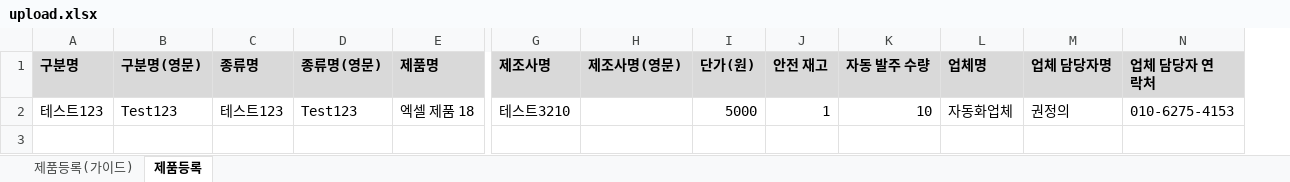
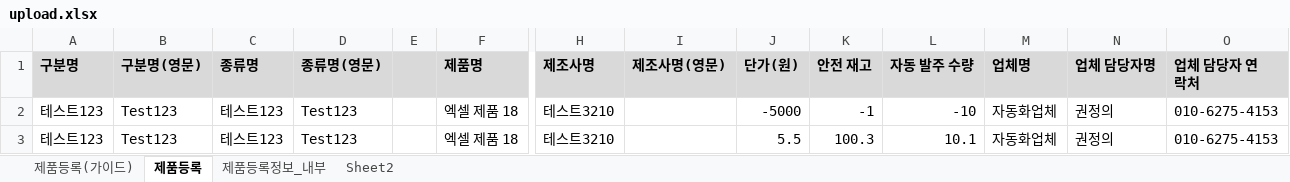
Before and after one commit to jjeong9727/BAY_QA_AutomationTEST, an Excel workbook: data/upload.xlsx, sheet 제품등록, drawn as a sheet; only a part is shown, gaps mark what is left out; values as stored, in another font and other column widths than the file's, no borders; addresses are those after the commit; rows hold the shown columns only; the diff names each change by its address in the sheet, - before the commit and + after, or states it on an @@ line.

```diff
--- a/data/upload.xlsx (sheet 제품등록)
+++ b/data/upload.xlsx (sheet 제품등록)
+sheet tab: 제품등록정보_내부
+sheet tab: Sheet2
+column E, empty
-J2 (단가(원)): 5000
+J2 (단가(원)): -5000
-K2 (안전 재고): 1
+K2 (안전 재고): -1
-L2 (자동 발주 수량): 10
+L2 (자동 발주 수량): -10
+row 3: 테스트123 | Test123 | 테스트123 | Test123 |  | 엑셀 제품 18 | 테스트3210 |  | 5.5 | 100.3 | 10.1 | 자동화업체 | 권정의 | 010-6275-4153
```
Also changed, not shown: data/validation_2.xlsx, 3 other files.
